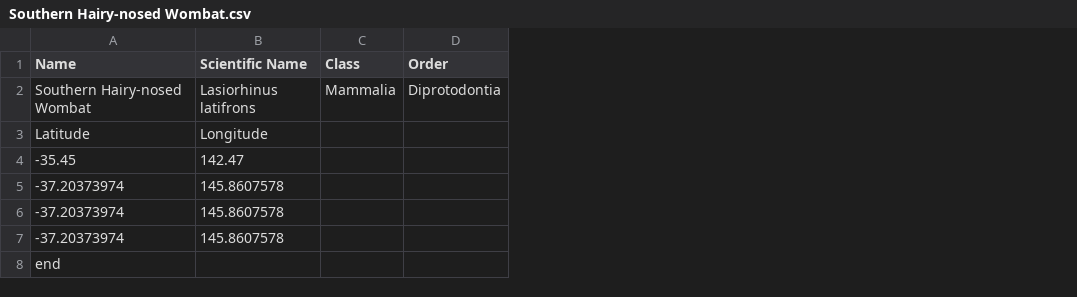
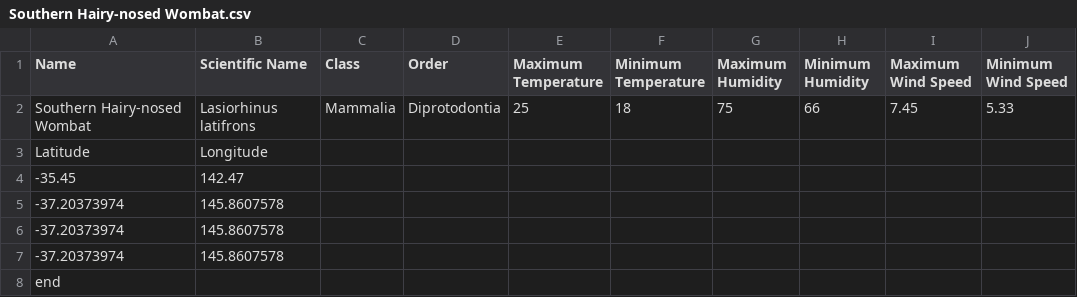
Before and after one commit to morning93tang/AnimalSpeak, a CSV file: backend/source/animalsspeak/datasets/Southern Hairy-nosed Wombat.csv, drawn as a sheet; the diff names each change by its address in the sheet, - before the commit and + after, or states it on an @@ line.

Commit message:
Update Southern Hairy-nosed Wombat.csv

```diff
--- a/backend/source/animalsspeak/datasets/Southern Hairy-nosed Wombat.csv
+++ b/backend/source/animalsspeak/datasets/Southern Hairy-nosed Wombat.csv
+column E (Maximum Temperature), row 2: 25
+column F (Minimum Temperature), row 2: 18
+column G (Maximum Humidity), row 2: 75
+column H (Minimum Humidity), row 2: 66
+column I (Maximum Wind Speed), row 2: 7.45
+column J (Minimum Wind Speed), row 2: 5.33
```
